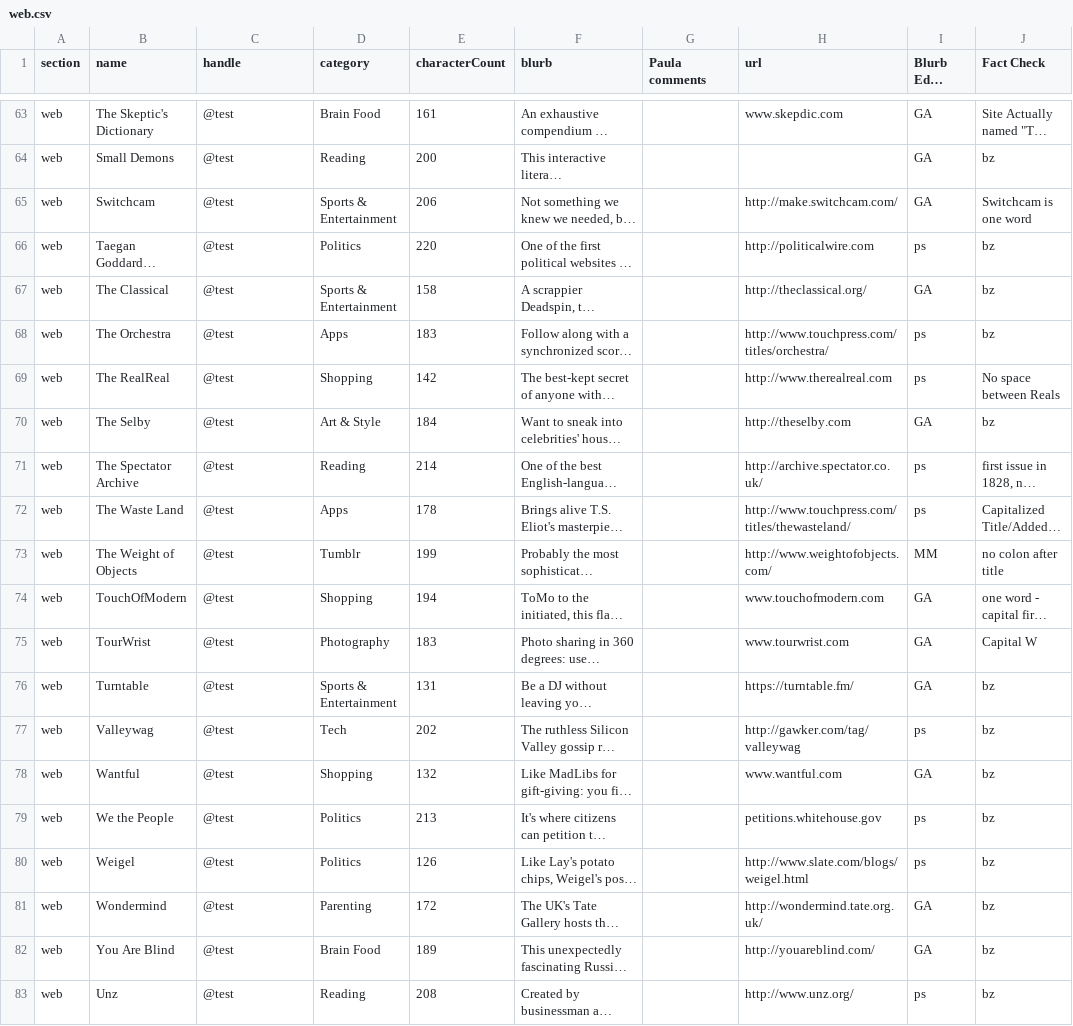
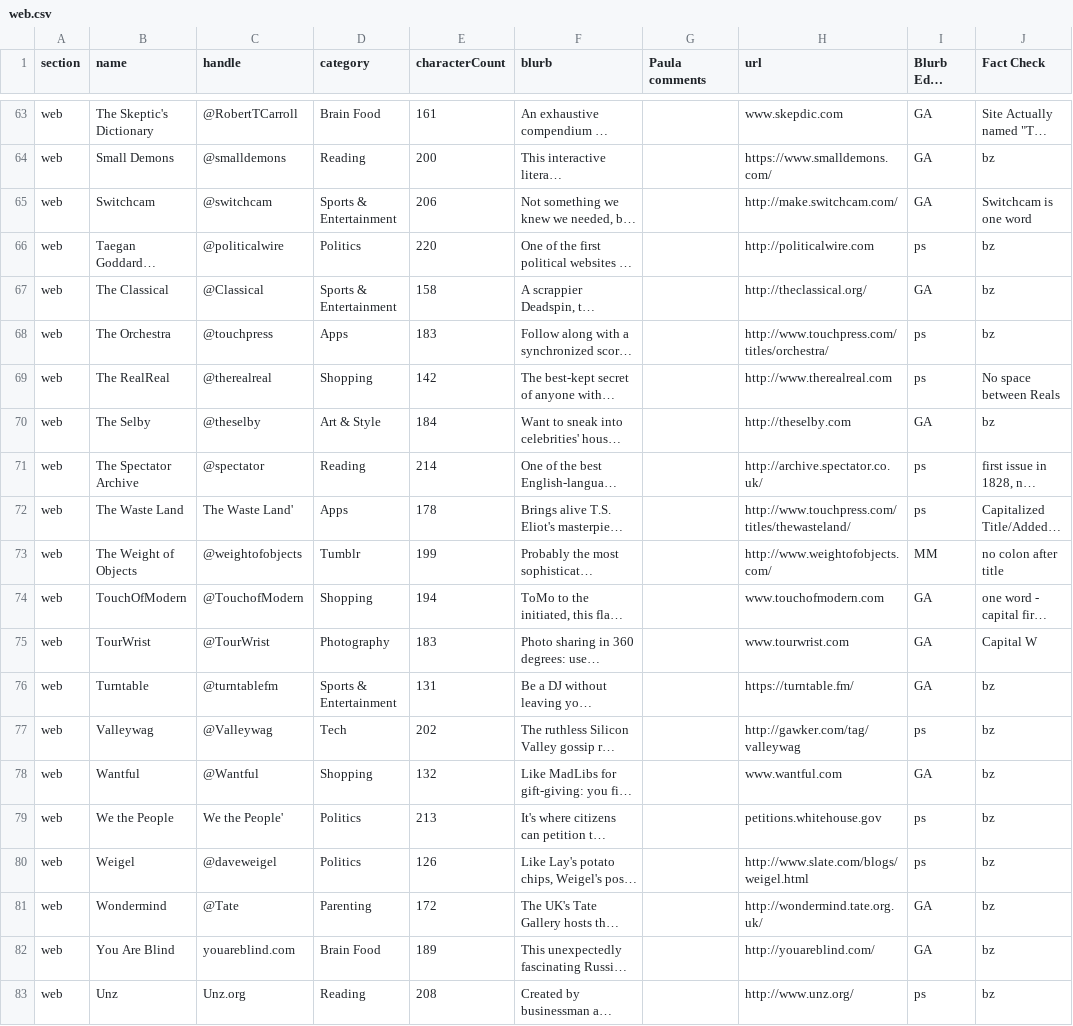
Before and after one commit to lmaharas/beastbestawards, a CSV file: csv/web.csv, drawn as a sheet; only a part is shown, gaps mark what is left out; long unchanged cells end in …; the diff covers the shown part only; the diff names each change by its address in the sheet, - before the commit and + after, or states it on an @@ line.

```diff
--- a/csv/web.csv
+++ b/csv/web.csv
-C63 (handle): @test
+C63 (handle): @RobertTCarroll
-C64 (handle): @test
+C64 (handle): @smalldemons
-H64 (url): (empty)
+H64 (url): https://www.smalldemons.com/
-C65 (handle): @test
+C65 (handle): @switchcam
-C66 (handle): @test
+C66 (handle): @politicalwire
-C67 (handle): @test
+C67 (handle): @Classical
-C68 (handle): @test
+C68 (handle): @touchpress
-C69 (handle): @test
+C69 (handle): @therealreal
-C70 (handle): @test
+C70 (handle): @theselby
-C71 (handle): @test
+C71 (handle): @spectator
-C72 (handle): @test
+C72 (handle): The Waste Land'
-C73 (handle): @test
+C73 (handle): @weightofobjects
-C74 (handle): @test
+C74 (handle): @TouchofModern
-C75 (handle): @test
+C75 (handle): @TourWrist
-C76 (handle): @test
+C76 (handle): @turntablefm
-C77 (handle): @test
+C77 (handle): @Valleywag
-C78 (handle): @test
+C78 (handle): @Wantful
-C79 (handle): @test
+C79 (handle): We the People'
-C80 (handle): @test
+C80 (handle): @daveweigel
-C81 (handle): @test
+C81 (handle): @Tate
-C82 (handle): @test
+C82 (handle): youareblind.com
-C83 (handle): @test
+C83 (handle): Unz.org
```
Also changed, not shown: 53 edited cells elsewhere in this file, 30 other files.
